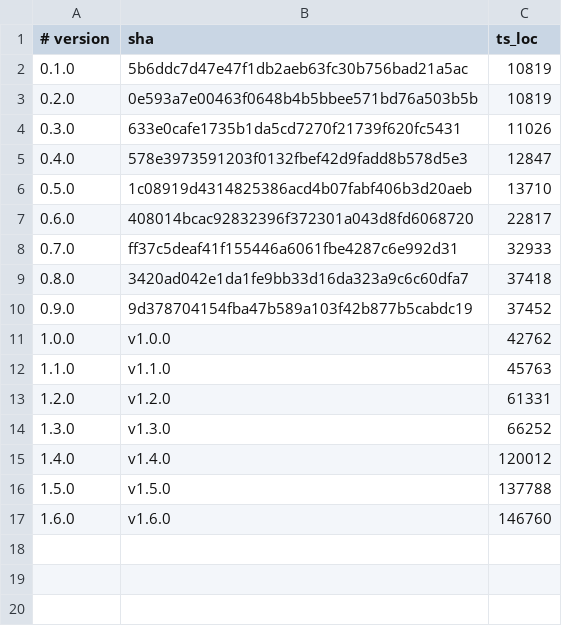
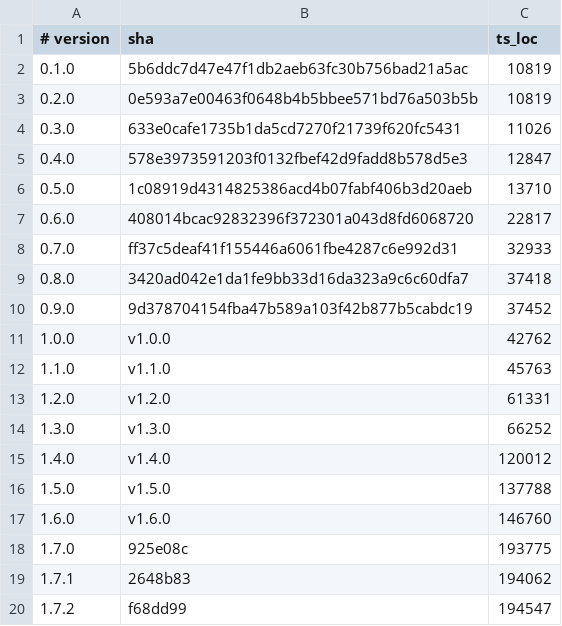
Before and after one commit to MaurerAnton/driving-simulator.cpp, a TSV file: tools/versions.tsv, drawn as a sheet; the diff names each change by its address in the sheet, - before the commit and + after, or states it on an @@ line.

Commit message:
docs: track the 1.7.x releases in the parity table (the upstream moved on)

```diff
--- a/tools/versions.tsv
+++ b/tools/versions.tsv
+row 18: 1.7.0 | 925e08c | 193775
+row 19: 1.7.1 | 2648b83 | 194062
+row 20: 1.7.2 | f68dd99 | 194547
```
Also changed, not shown: 1 other file.
